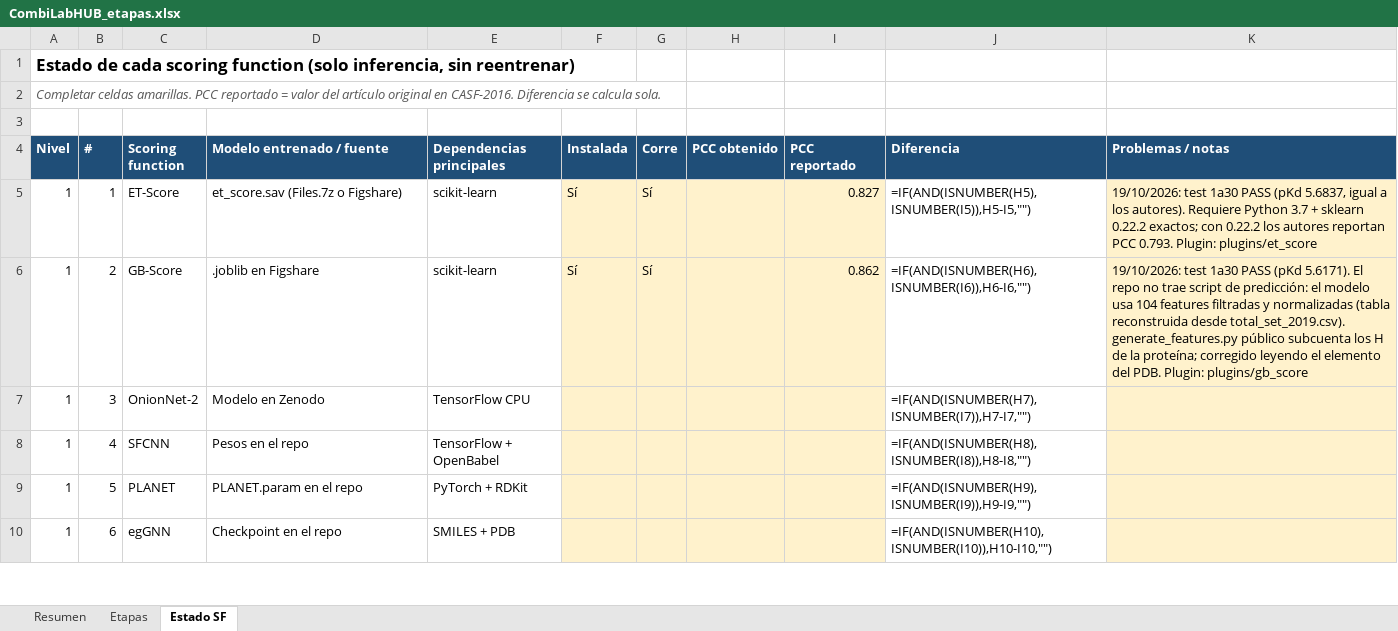
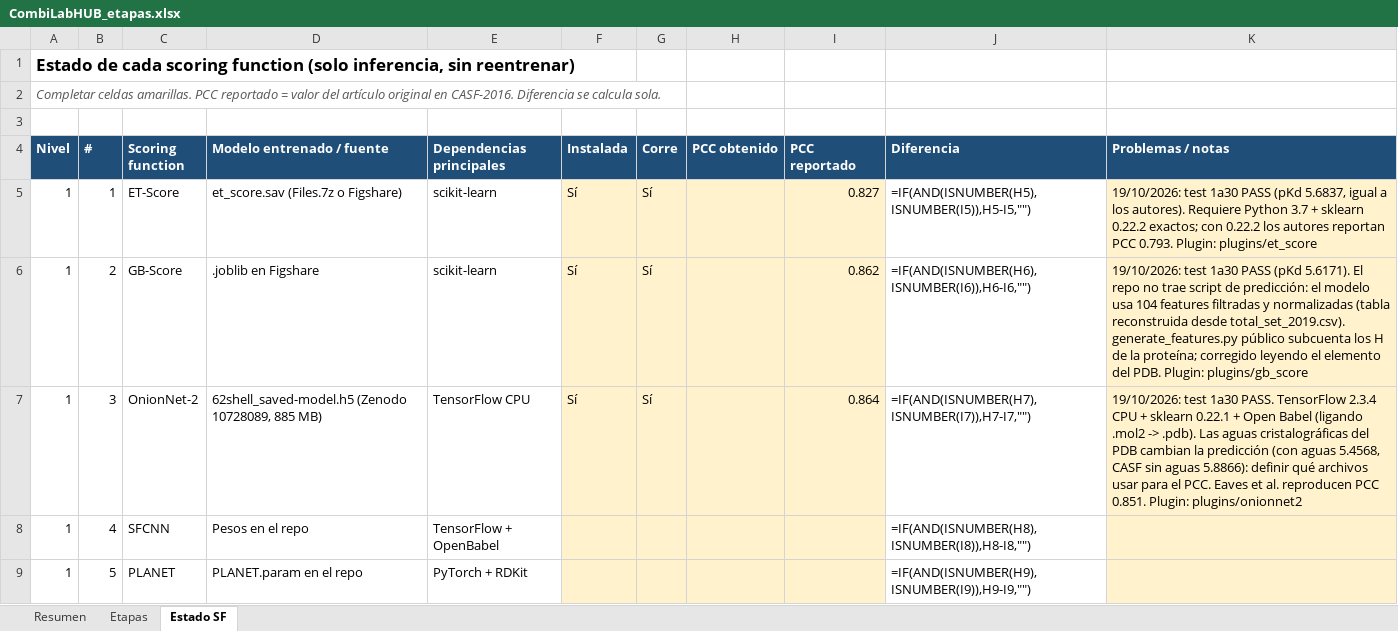
Before and after one commit to oarrua88/combi_lab_hub_tmp, an Excel workbook: docs/CombiLabHUB_etapas.xlsx, sheet Estado SF, drawn as a sheet; only a part is shown; the shorter side is filled out with more unchanged rows; values as stored, in another font and other column widths than the file's, no borders; formulas without a stored value are shown as written; conditional formats not drawn; the diff names each change by its address in the sheet, - before the commit and + after, or states it on an @@ line.

```diff
--- a/docs/CombiLabHUB_etapas.xlsx (sheet Estado SF)
+++ b/docs/CombiLabHUB_etapas.xlsx (sheet Estado SF)
-D7 (Modelo entrenado / fuente): Modelo en Zenodo
+D7 (Modelo entrenado / fuente): 62shell_saved-model.h5 (Zenodo 10728089, 885 MB)
-F7 (Instalada): (empty)
+F7 (Instalada): Sí
-G7 (Corre): (empty)
+G7 (Corre): Sí
-I7 (PCC reportado): (empty)
+I7 (PCC reportado): 0.864
-K7 (Problemas / notas): (empty)
+K7 (Problemas / notas): 19/10/2026: test 1a30 PASS. TensorFlow 2.3.4 CPU + sklearn 0.22.1 + Open Babel (ligando .mol2 -> .pdb). Las aguas cristalográficas del PDB cambian la predicción (con aguas 5.4568, CASF sin aguas 5.8866): definir qué archivos usar para el PCC. Eaves et al. reproducen PCC 0.851. Plugin: plugins/onionnet2
```
Also changed, not shown: sheet Etapas, 7 other files.
